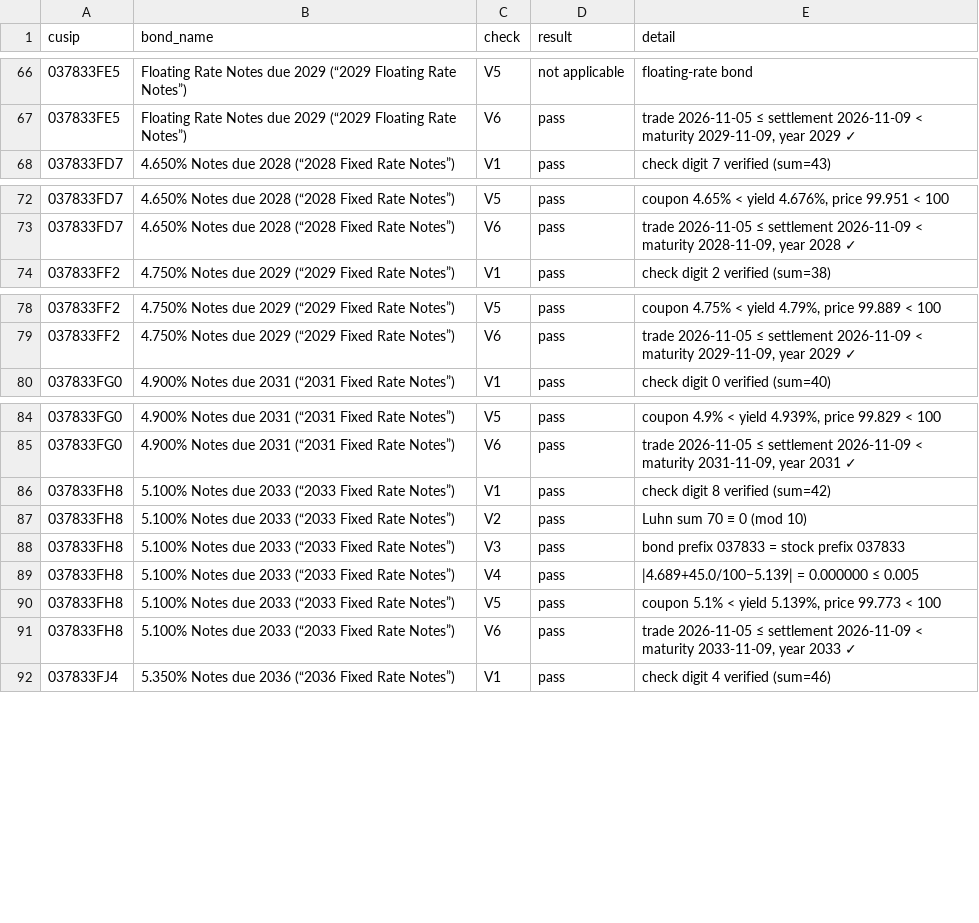
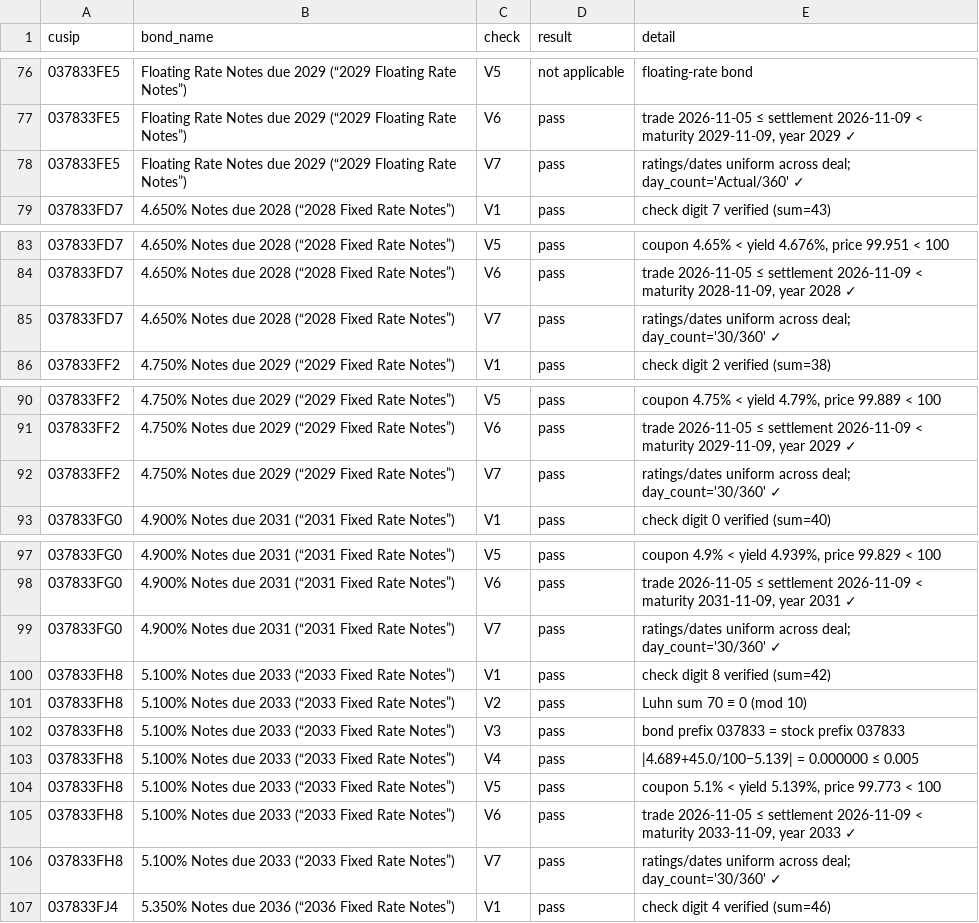
Before and after one commit to Adwait197/-Finance-Reference-Data-Platform, a CSV file: data/processed/module5_validation.csv, drawn as a sheet; only a part is shown, gaps mark what is left out; the diff covers the shown part only; the diff names each change by its address in the sheet, - before the commit and + after, or states it on an @@ line.

```diff
--- a/data/processed/module5_validation.csv
+++ b/data/processed/module5_validation.csv
+row 78: 037833FE5 | Floating Rate Notes due 2029 (“2029 Floating Rate Notes”) | V7 | pass | ratings/dates uniform across deal; day_count='Actual/360' ✓
+row 85: 037833FD7 | 4.650% Notes due 2028 (“2028 Fixed Rate Notes”) | V7 | pass | ratings/dates uniform across deal; day_count='30/360' ✓
+row 92: 037833FF2 | 4.750% Notes due 2029 (“2029 Fixed Rate Notes”) | V7 | pass | ratings/dates uniform across deal; day_count='30/360' ✓
+row 99: 037833FG0 | 4.900% Notes due 2031 (“2031 Fixed Rate Notes”) | V7 | pass | ratings/dates uniform across deal; day_count='30/360' ✓
+row 106: 037833FH8 | 5.100% Notes due 2033 (“2033 Fixed Rate Notes”) | V7 | pass | ratings/dates uniform across deal; day_count='30/360' ✓
```
Also changed, not shown: 11 added rows elsewhere in this file, 5 other files.
